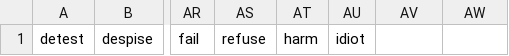
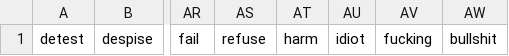
Before and after one commit to myang29/COMP90024-Assign2, a CSV file: analysis/wrath_word.csv, drawn as a sheet; only a part is shown, gaps mark what is left out; the diff names each change by its address in the sheet, - before the commit and + after, or states it on an @@ line.

```diff
--- a/analysis/wrath_word.csv
+++ b/analysis/wrath_word.csv
-AV1: (empty)
+AV1: fucking
-AW1: (empty)
+AW1: bullshit
```
Also changed, not shown: 1 other file.
